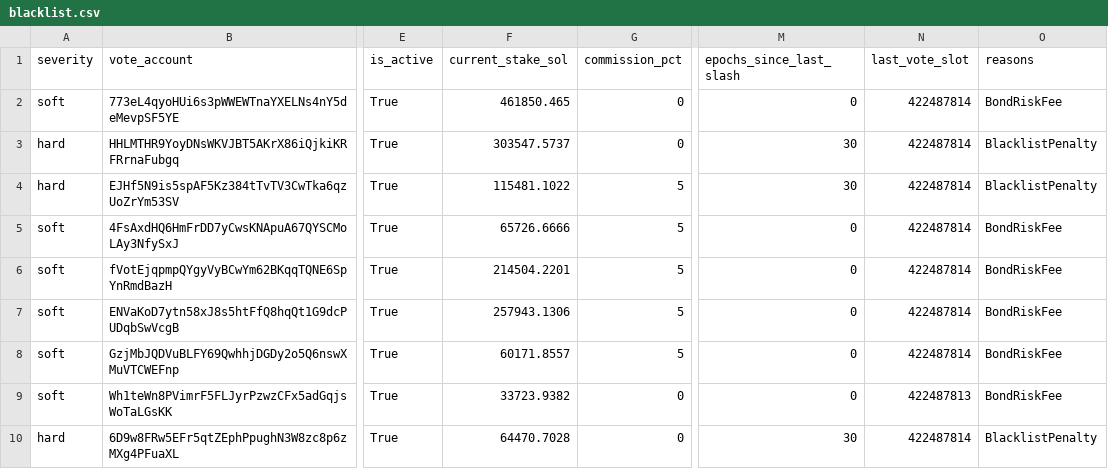
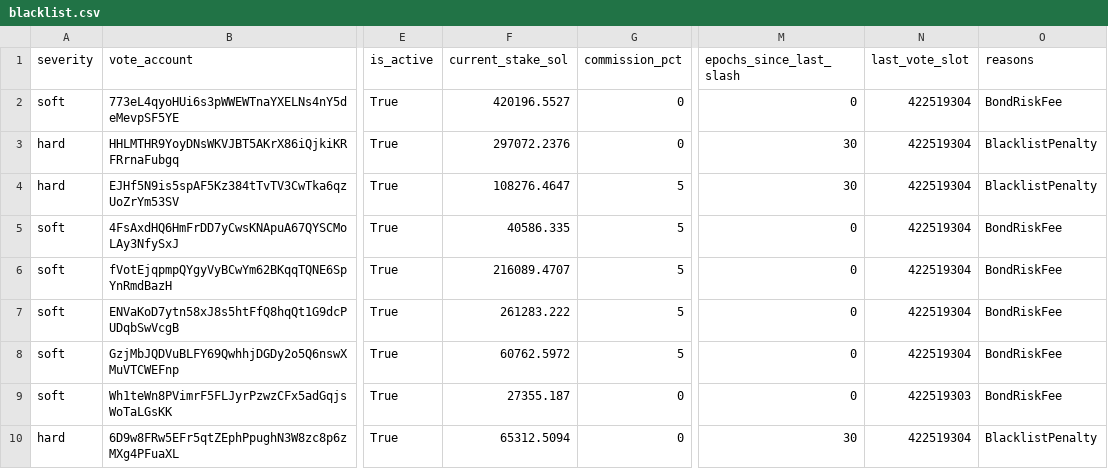
Before and after one commit to ryanSherry/marinade_blacklist, a CSV file: data/blacklist.csv, drawn as a sheet; only a part is shown, gaps mark what is left out; the diff names each change by its address in the sheet, - before the commit and + after, or states it on an @@ line.

```diff
--- a/data/blacklist.csv
+++ b/data/blacklist.csv
-F2 (current_stake_sol): 461850.465
+F2 (current_stake_sol): 420196.5527
-N2:N8 (last_vote_slot): 422487814
+N2:N8 (last_vote_slot): 422519304
-F3 (current_stake_sol): 303547.5737
+F3 (current_stake_sol): 297072.2376
-F4 (current_stake_sol): 115481.1022
+F4 (current_stake_sol): 108276.4647
-F5 (current_stake_sol): 65726.6666
+F5 (current_stake_sol): 40586.335
-F6 (current_stake_sol): 214504.2201
+F6 (current_stake_sol): 216089.4707
-F7 (current_stake_sol): 257943.1306
+F7 (current_stake_sol): 261283.222
-F8 (current_stake_sol): 60171.8557
+F8 (current_stake_sol): 60762.5972
-F9 (current_stake_sol): 33723.9382
+F9 (current_stake_sol): 27355.187
-N9 (last_vote_slot): 422487813
+N9 (last_vote_slot): 422519303
-F10 (current_stake_sol): 64470.7028
+F10 (current_stake_sol): 65312.5094
-N10 (last_vote_slot): 422487814
+N10 (last_vote_slot): 422519304
```
Also changed, not shown: 9 other files.
